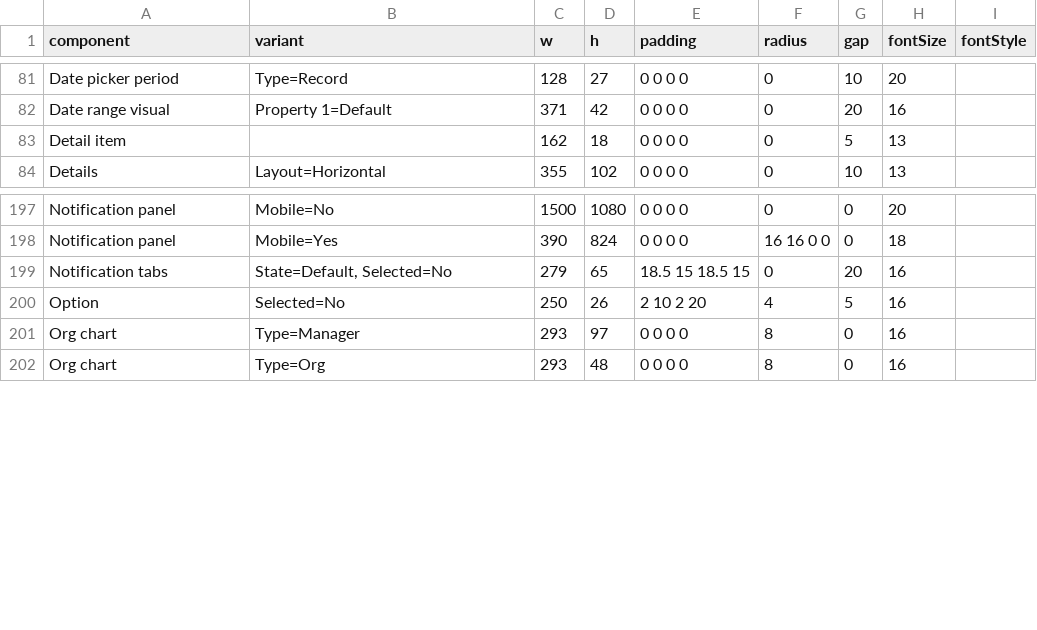
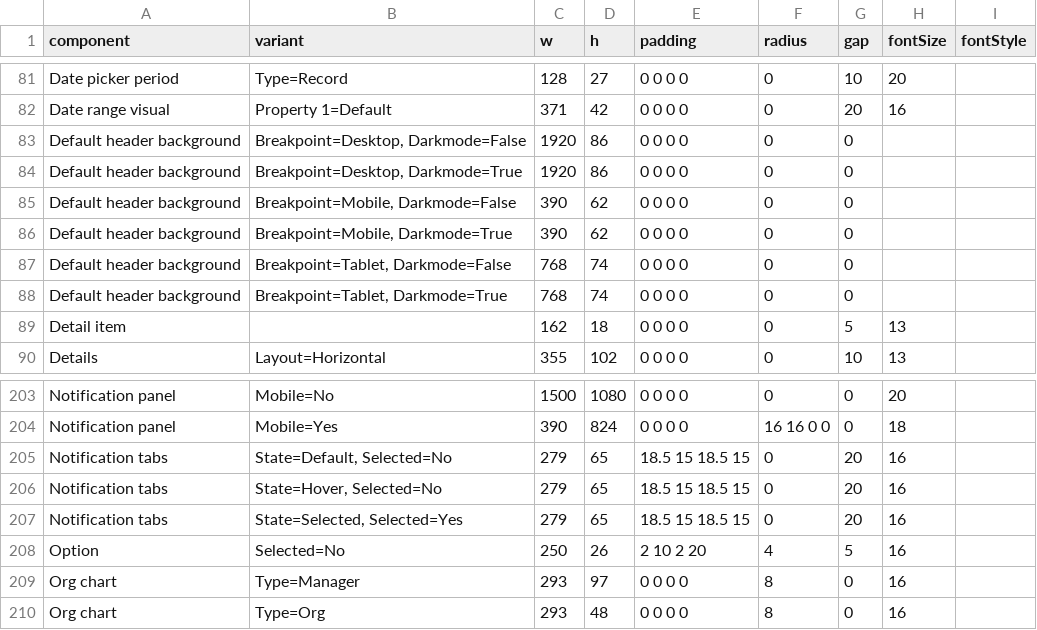
Before and after one commit to Joenebula/ds, a TSV file: tokens/_raw/figma-truth.tsv, drawn as a sheet; only a part is shown, gaps mark what is left out; the diff names each change by its address in the sheet, - before the commit and + after, or states it on an @@ line.

```diff
--- a/tokens/_raw/figma-truth.tsv
+++ b/tokens/_raw/figma-truth.tsv
+row 83: Default header background | Breakpoint=Desktop, Darkmode=False | 1920 | 86 | 0 0 0 0 | 0 | 0
+row 84: Default header background | Breakpoint=Desktop, Darkmode=True | 1920 | 86 | 0 0 0 0 | 0 | 0
+row 85: Default header background | Breakpoint=Mobile, Darkmode=False | 390 | 62 | 0 0 0 0 | 0 | 0
+row 86: Default header background | Breakpoint=Mobile, Darkmode=True | 390 | 62 | 0 0 0 0 | 0 | 0
+row 87: Default header background | Breakpoint=Tablet, Darkmode=False | 768 | 74 | 0 0 0 0 | 0 | 0
+row 88: Default header background | Breakpoint=Tablet, Darkmode=True | 768 | 74 | 0 0 0 0 | 0 | 0
+row 206: Notification tabs | State=Hover, Selected=No | 279 | 65 | 18.5 15 18.5 15 | 0 | 20 | 16
+row 207: Notification tabs | State=Selected, Selected=Yes | 279 | 65 | 18.5 15 18.5 15 | 0 | 20 | 16
```
Also changed, not shown: tokens/_raw/uncaptured-reasons.tsv, 4 other files.
